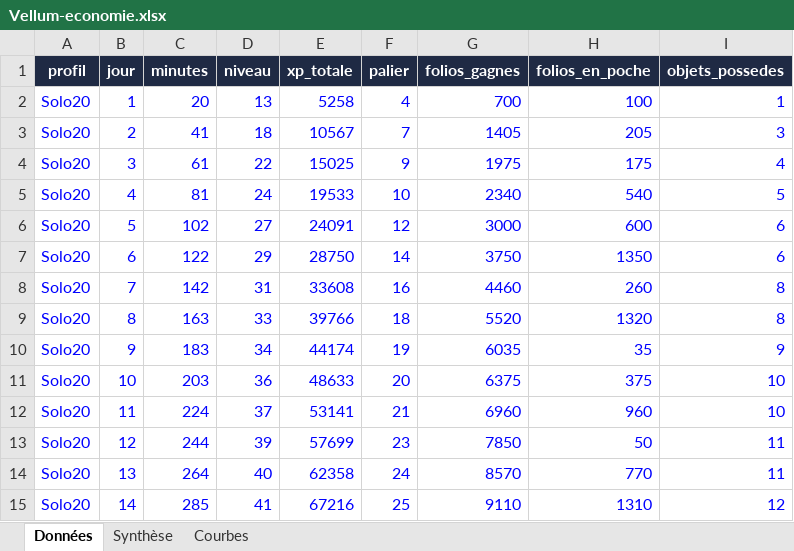
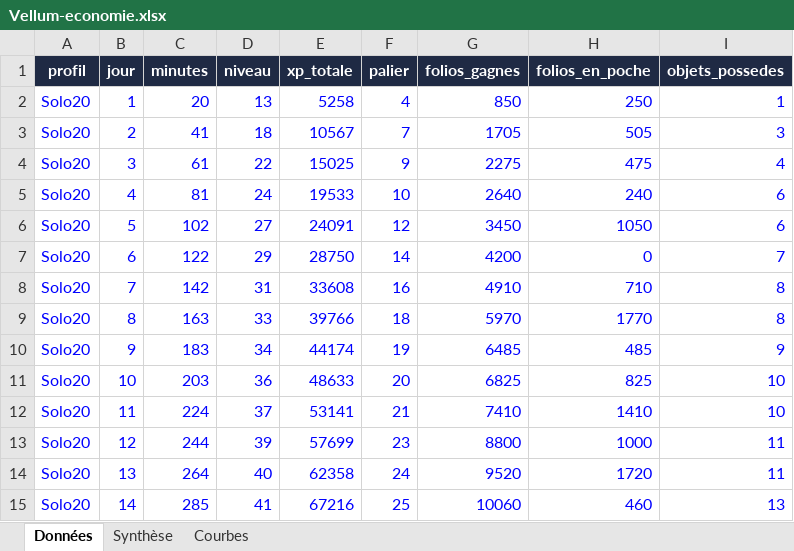
Before and after one commit to FouziGit/robloxtest, an Excel workbook: docs/economy/Vellum-economie.xlsx, sheet Données, drawn as a sheet; only a part is shown; values as stored, in another font and other column widths than the file's, no borders; the diff covers the shown part only; the diff names each change by its address in the sheet, - before the commit and + after, or states it on an @@ line.

```diff
--- a/docs/economy/Vellum-economie.xlsx (sheet Données)
+++ b/docs/economy/Vellum-economie.xlsx (sheet Données)
-G2 (folios_gagnes): 700
+G2 (folios_gagnes): 850
-H2 (folios_en_poche): 100
+H2 (folios_en_poche): 250
-G3 (folios_gagnes): 1405
+G3 (folios_gagnes): 1705
-H3 (folios_en_poche): 205
+H3 (folios_en_poche): 505
-G4 (folios_gagnes): 1975
+G4 (folios_gagnes): 2275
-H4 (folios_en_poche): 175
+H4 (folios_en_poche): 475
-G5 (folios_gagnes): 2340
+G5 (folios_gagnes): 2640
-H5 (folios_en_poche): 540
+H5 (folios_en_poche): 240
-I5 (objets_possedes): 5
+I5 (objets_possedes): 6
-G6 (folios_gagnes): 3000
+G6 (folios_gagnes): 3450
-H6 (folios_en_poche): 600
+H6 (folios_en_poche): 1050
-G7 (folios_gagnes): 3750
+G7 (folios_gagnes): 4200
-H7 (folios_en_poche): 1350
+H7 (folios_en_poche): 0
-I7 (objets_possedes): 6
+I7 (objets_possedes): 7
-G8 (folios_gagnes): 4460
+G8 (folios_gagnes): 4910
-H8 (folios_en_poche): 260
+H8 (folios_en_poche): 710
-G9 (folios_gagnes): 5520
+G9 (folios_gagnes): 5970
-H9 (folios_en_poche): 1320
+H9 (folios_en_poche): 1770
-G10 (folios_gagnes): 6035
+G10 (folios_gagnes): 6485
-H10 (folios_en_poche): 35
+H10 (folios_en_poche): 485
-G11 (folios_gagnes): 6375
+G11 (folios_gagnes): 6825
-H11 (folios_en_poche): 375
+H11 (folios_en_poche): 825
-G12 (folios_gagnes): 6960
+G12 (folios_gagnes): 7410
-H12 (folios_en_poche): 960
+H12 (folios_en_poche): 1410
-G13 (folios_gagnes): 7850
+G13 (folios_gagnes): 8800
-H13 (folios_en_poche): 50
+H13 (folios_en_poche): 1000
-G14 (folios_gagnes): 8570
+G14 (folios_gagnes): 9520
-H14 (folios_en_poche): 770
+H14 (folios_en_poche): 1720
-G15 (folios_gagnes): 9110
+G15 (folios_gagnes): 10060
-H15 (folios_en_poche): 1310
+H15 (folios_en_poche): 460
-I15 (objets_possedes): 12
+I15 (objets_possedes): 13
```
Also changed, not shown: 553 edited cells elsewhere in this sheet, 5 other files.
